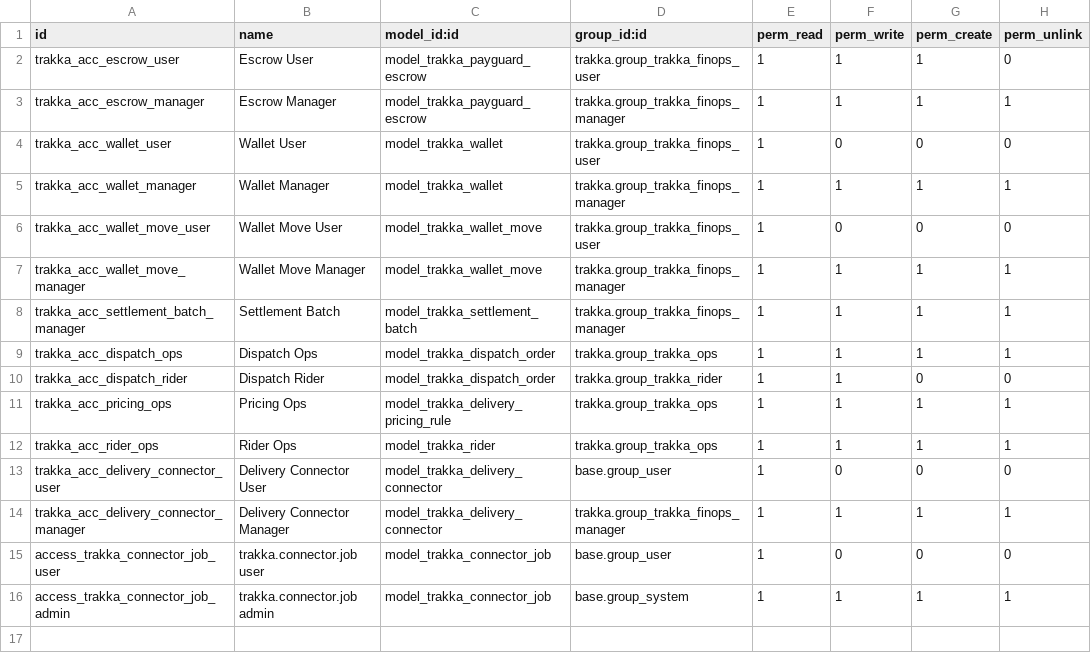
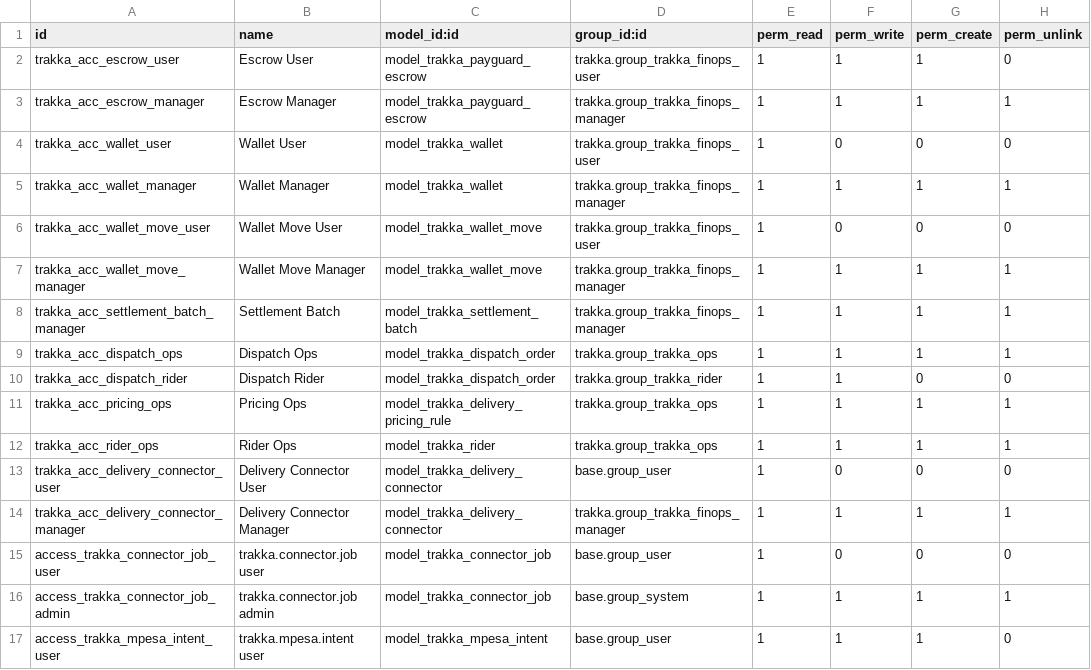
Before and after one commit to mycrowpay/odoo_master, a CSV file: master_addons/trakka_suite/trakka/security/ir.model.access.csv, drawn as a sheet; the diff names each change by its address in the sheet, - before the commit and + after, or states it on an @@ line.

Commit message:
added mpesa amd shopfront

```diff
--- a/master_addons/trakka_suite/trakka/security/ir.model.access.csv
+++ b/master_addons/trakka_suite/trakka/security/ir.model.access.csv
+row 17: access_trakka_mpesa_intent_user | trakka.mpesa.intent user | model_trakka_mpesa_intent | base.group_user | 1 | 1 | 1 | 0
```
Also changed, not shown: 14 other files.
